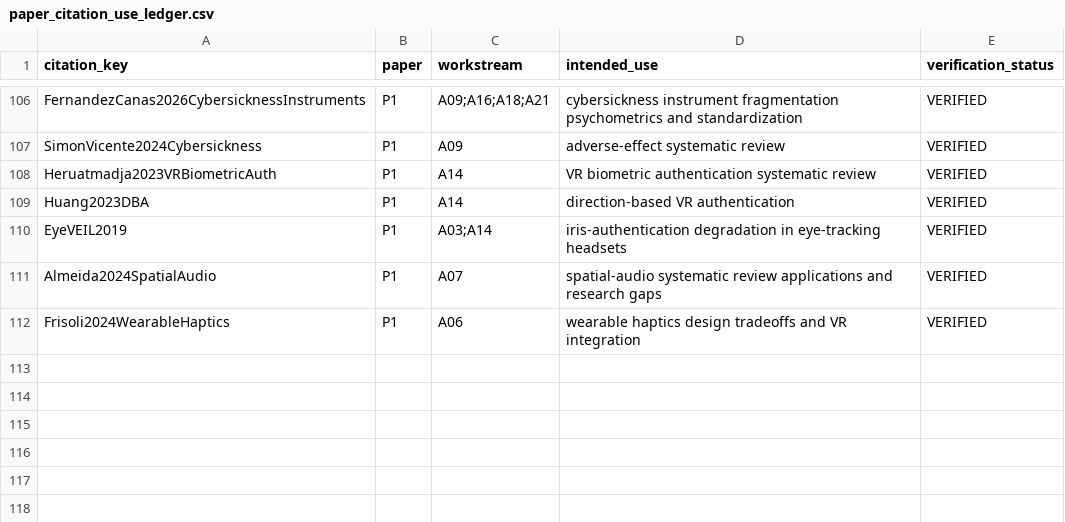
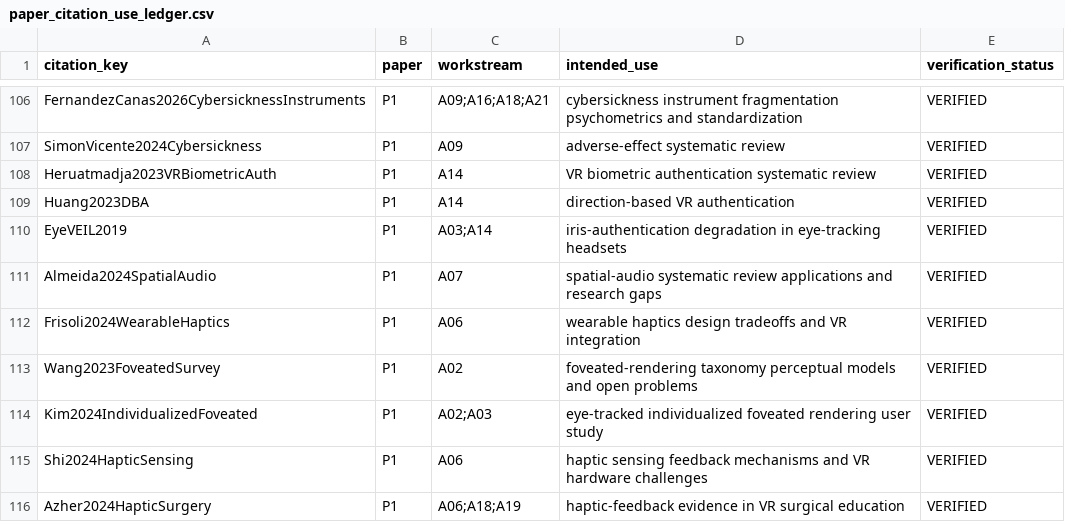
Before and after one commit to Arithmetic-Power-Geometry/Virtual-Reality-Research-Review, a CSV file: paper_writing_register/paper_assets/references/paper_citation_use_ledger.csv, drawn as a sheet; only a part is shown, gaps mark what is left out.

Commit message:
Paper assets: map foveated-rendering and haptics sources

```diff
--- a/paper_writing_register/paper_assets/references/paper_citation_use_ledger.csv
+++ b/paper_writing_register/paper_assets/references/paper_citation_use_ledger.csv
@@ -112 +112,5 @@ Almeida2024SpatialAudio,P1,A07,"spatial-audio systematic review applications and
 Frisoli2024WearableHaptics,P1,A06,"wearable haptics design tradeoffs and VR integration",VERIFIED
+Wang2023FoveatedSurvey,P1,A02,"foveated-rendering taxonomy perceptual models and open problems",VERIFIED
+Kim2024IndividualizedFoveated,P1,A02;A03,"eye-tracked individualized foveated rendering user study",VERIFIED
+Shi2024HapticSensing,P1,A06,"haptic sensing feedback mechanisms and VR hardware challenges",VERIFIED
+Azher2024HapticSurgery,P1,A06;A18;A19,"haptic-feedback evidence in VR surgical education",VERIFIED
```
